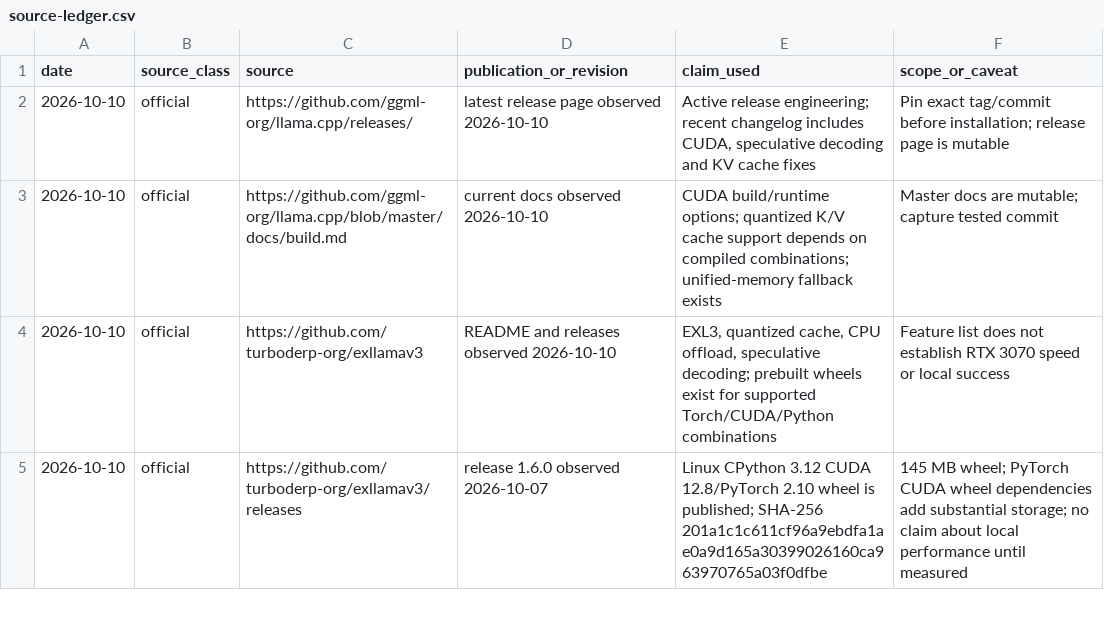
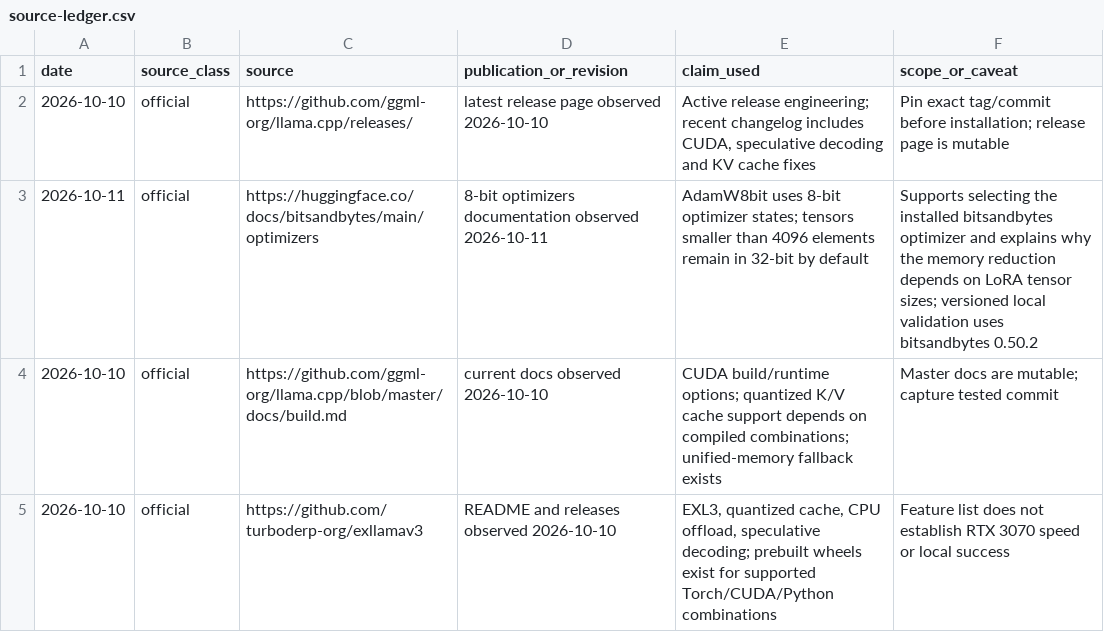
Before and after one commit to andresichelero/local-llm-lab, a CSV file: research/source-ledger.csv, drawn as a sheet; only a part is shown; the shorter side is filled out with more unchanged rows; the diff names each change by its address in the sheet, - before the commit and + after, or states it on an @@ line.

Commit message:
feat: benchmark 8-bit QLoRA optimizers

```diff
--- a/research/source-ledger.csv
+++ b/research/source-ledger.csv
+row 3: 2026-10-11 | official | https://huggingface.co/docs/bitsandbytes/main/optimizers | 8-bit optimizers documentation observed 2026-10-11 | AdamW8bit uses 8-bit optimizer states; tensors smaller than 4096 elements remain in 32-bit by default | Supports selecting the installed bitsandbytes optimizer and explains why the memory reduction depends on LoRA tensor sizes; versioned local validation uses bitsandbytes 0.50.2
```
Also changed, not shown: 3 other files.
